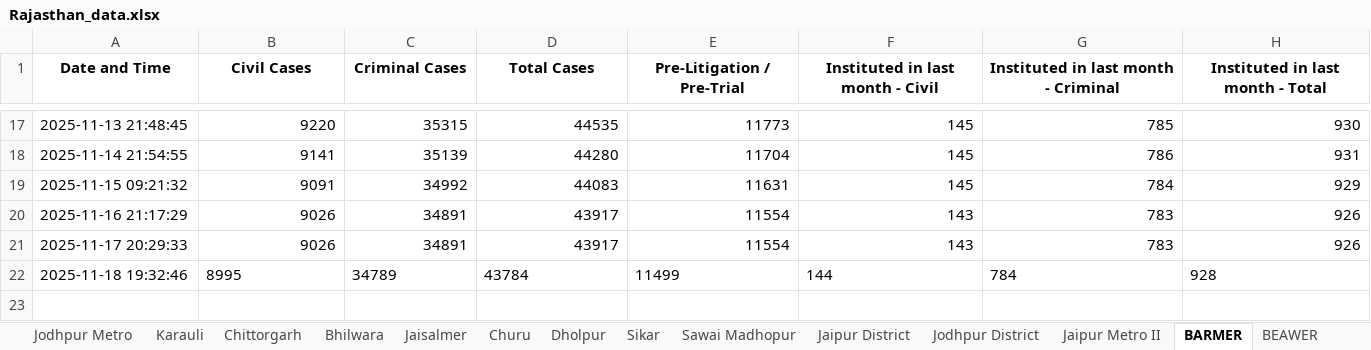
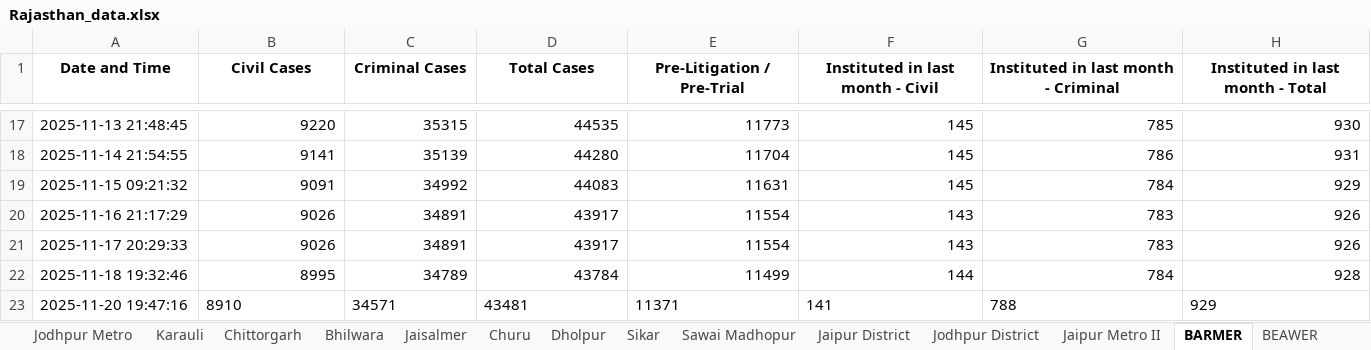
Before and after one commit to Kashi324744/NJDG-Data-Extration-and-Analysis, an Excel workbook: rajasthan_scripts/Rajasthan_data.xlsx, sheet BARMER, drawn as a sheet; only a part is shown, gaps mark what is left out; values as stored, in another font and other column widths than the file's, no borders; rows hold the shown columns only; the diff covers the shown part only; the diff names each change by its address in the sheet, - before the commit and + after, or states it on an @@ line.

```diff
--- a/rajasthan_scripts/Rajasthan_data.xlsx (sheet BARMER)
+++ b/rajasthan_scripts/Rajasthan_data.xlsx (sheet BARMER)
-B22:H22 alignment: left
+B22:H22 alignment: right
+row 23: 2025-11-20 19:47:16 | 8910 | 34571 | 43481 | 11371 | 141 | 788 | 929
```
Also changed, not shown: cell formats elsewhere in this sheet, sheet SALUMBER, sheet PHALODI, sheet DIDWANA KUCHAMAN, sheet DEEG, sheet KHAIRTAL TIJARA, sheet BEAWER, 36 more sheets, data_collection_scripts/States.xlsx.
